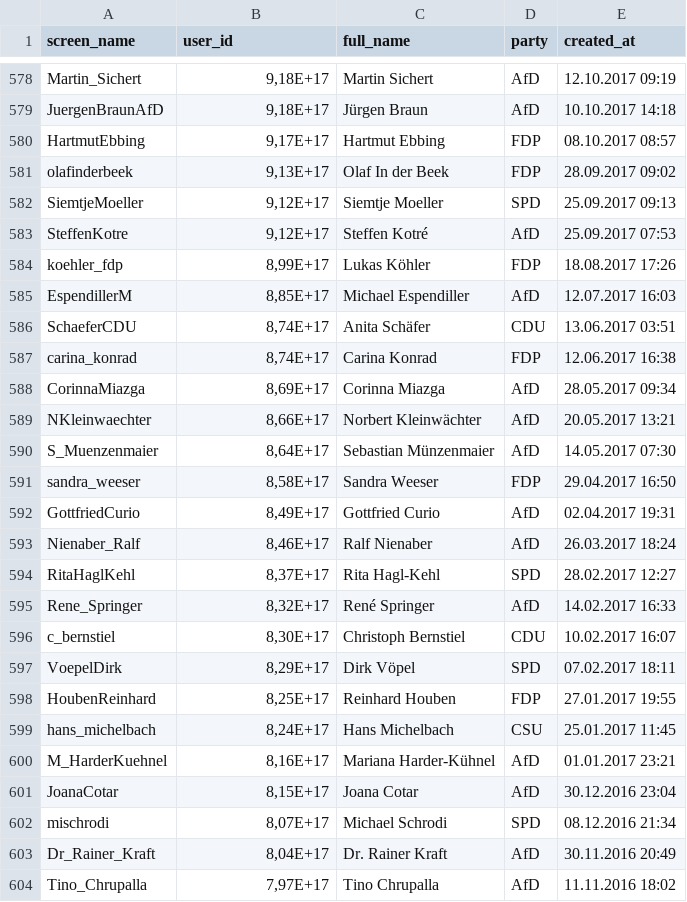
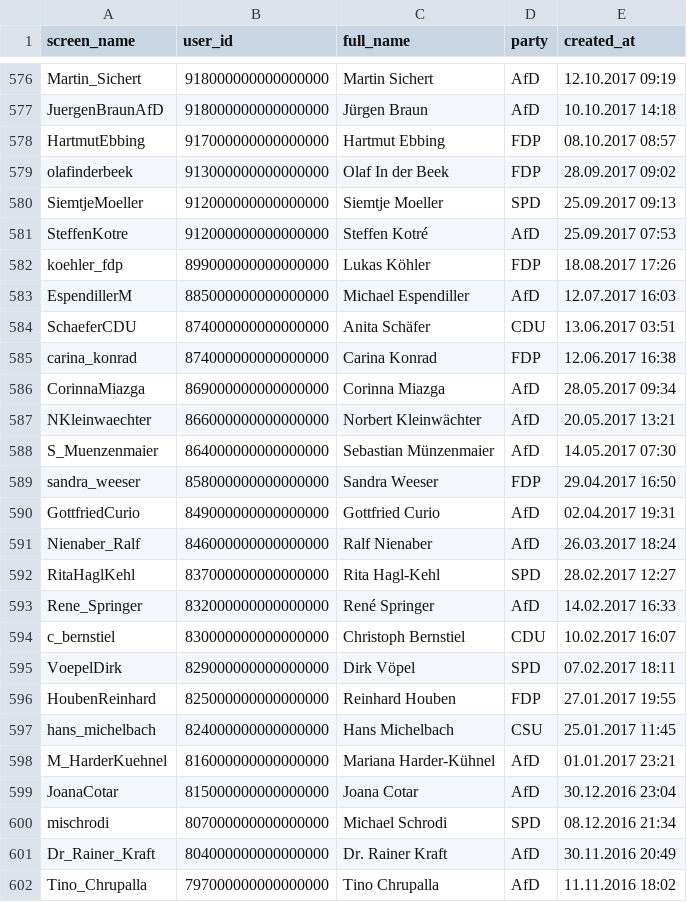
Before and after one commit to ReAGEnT-WiSe2021-22/Twint-API, a CSV file: Bundestag_Namen_Usernamen_Fraktion.csv, drawn as a sheet; only a part is shown, gaps mark what is left out; addresses are those after the commit; the diff covers the shown part only; the diff names each change by its address in the sheet, - before the commit and + after, or states it on an @@ line.

```diff
--- a/Bundestag_Namen_Usernamen_Fraktion.csv
+++ b/Bundestag_Namen_Usernamen_Fraktion.csv
-B576:B577 (user_id): 9,18E+17
+B576:B577 (user_id): 918000000000000000
-B578 (user_id): 9,17E+17
+B578 (user_id): 917000000000000000
-B579 (user_id): 9,13E+17
+B579 (user_id): 913000000000000000
-B580:B581 (user_id): 9,12E+17
+B580:B581 (user_id): 912000000000000000
-B582 (user_id): 8,99E+17
+B582 (user_id): 899000000000000000
-B583 (user_id): 8,85E+17
+B583 (user_id): 885000000000000000
-B584:B585 (user_id): 8,74E+17
+B584:B585 (user_id): 874000000000000000
-B586 (user_id): 8,69E+17
+B586 (user_id): 869000000000000000
-B587 (user_id): 8,66E+17
+B587 (user_id): 866000000000000000
-B588 (user_id): 8,64E+17
+B588 (user_id): 864000000000000000
-B589 (user_id): 8,58E+17
+B589 (user_id): 858000000000000000
-B590 (user_id): 8,49E+17
+B590 (user_id): 849000000000000000
-B591 (user_id): 8,46E+17
+B591 (user_id): 846000000000000000
-B592 (user_id): 8,37E+17
+B592 (user_id): 837000000000000000
-B593 (user_id): 8,32E+17
+B593 (user_id): 832000000000000000
-B594 (user_id): 8,30E+17
+B594 (user_id): 830000000000000000
-B595 (user_id): 8,29E+17
+B595 (user_id): 829000000000000000
-B596 (user_id): 8,25E+17
+B596 (user_id): 825000000000000000
-B597 (user_id): 8,24E+17
+B597 (user_id): 824000000000000000
-B598 (user_id): 8,16E+17
+B598 (user_id): 816000000000000000
-B599 (user_id): 8,15E+17
+B599 (user_id): 815000000000000000
-B600 (user_id): 8,07E+17
+B600 (user_id): 807000000000000000
-B601 (user_id): 8,04E+17
+B601 (user_id): 804000000000000000
-B602 (user_id): 7,97E+17
+B602 (user_id): 797000000000000000
```
Also changed, not shown: 2 removed rows and 86 edited cells elsewhere in this file, 7 other files.
